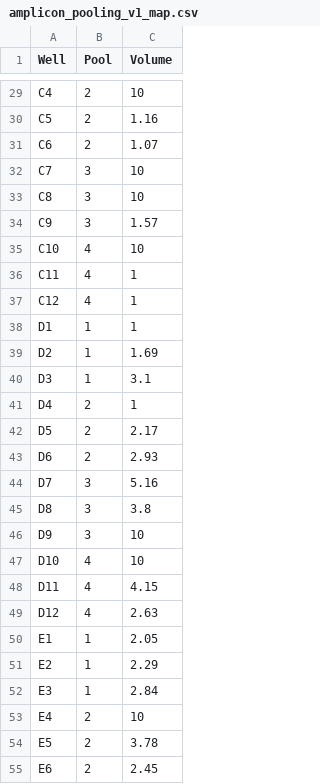
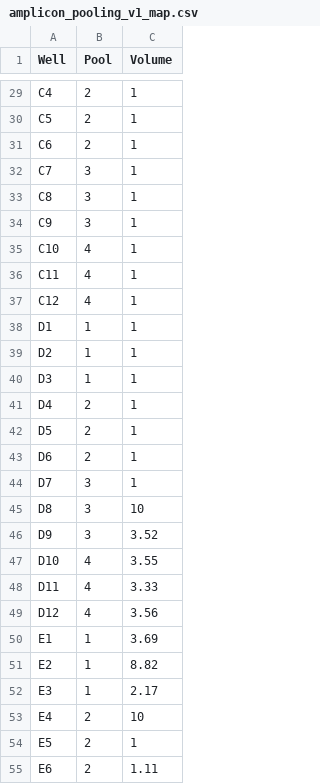
Before and after one commit to anttonalberdi/EvoGenOT, a CSV file: Amplicon_pooling/amplicon_pooling_v1_map.csv, drawn as a sheet; only a part is shown, gaps mark what is left out; the diff covers the shown part only; the diff names each change by its address in the sheet, - before the commit and + after, or states it on an @@ line.

```diff
--- a/Amplicon_pooling/amplicon_pooling_v1_map.csv
+++ b/Amplicon_pooling/amplicon_pooling_v1_map.csv
-C29 (Volume): 10
+C29 (Volume): 1
-C30 (Volume): 1.16
+C30 (Volume): 1
-C31 (Volume): 1.07
+C31 (Volume): 1
-C32:C33 (Volume): 10
+C32:C33 (Volume): 1
-C34 (Volume): 1.57
+C34 (Volume): 1
-C35 (Volume): 10
+C35 (Volume): 1
-C39 (Volume): 1.69
+C39 (Volume): 1
-C40 (Volume): 3.1
+C40 (Volume): 1
-C42 (Volume): 2.17
+C42 (Volume): 1
-C43 (Volume): 2.93
+C43 (Volume): 1
-C44 (Volume): 5.16
+C44 (Volume): 1
-C45 (Volume): 3.8
+C45 (Volume): 10
-C46 (Volume): 10
+C46 (Volume): 3.52
-C47 (Volume): 10
+C47 (Volume): 3.55
-C48 (Volume): 4.15
+C48 (Volume): 3.33
-C49 (Volume): 2.63
+C49 (Volume): 3.56
-C50 (Volume): 2.05
+C50 (Volume): 3.69
-C51 (Volume): 2.29
+C51 (Volume): 8.82
-C52 (Volume): 2.84
+C52 (Volume): 2.17
-C54 (Volume): 3.78
+C54 (Volume): 1
-C55 (Volume): 2.45
+C55 (Volume): 1.11
```
Also changed, not shown: 65 edited cells elsewhere in this file, 1 other file.
